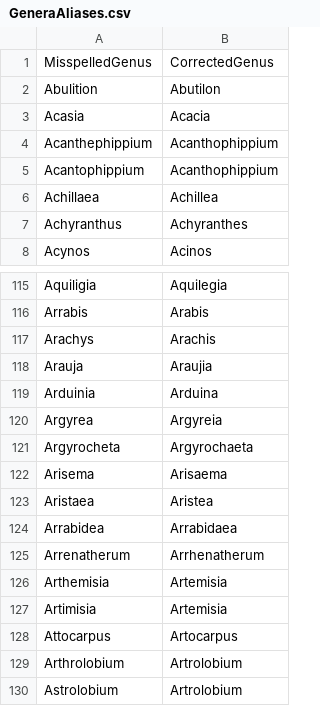
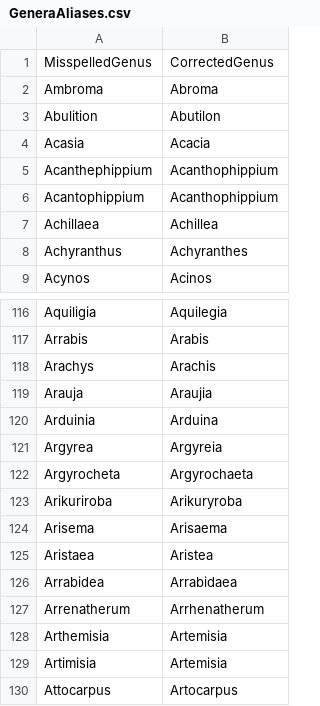
Before and after one commit to nlkinlock/PlantTaxonNameCleaner, a CSV file: GeneraAliases.csv, drawn as a sheet; only a part is shown, gaps mark what is left out; the shorter side is filled out with more unchanged rows; the diff names each change by its address in the sheet, - before the commit and + after, or states it on an @@ line.

Commit message:
new genera

```diff
--- a/GeneraAliases.csv
+++ b/GeneraAliases.csv
+row 2: Ambroma | Abroma
+row 123: Arikuriroba | Arikuryroba
```
